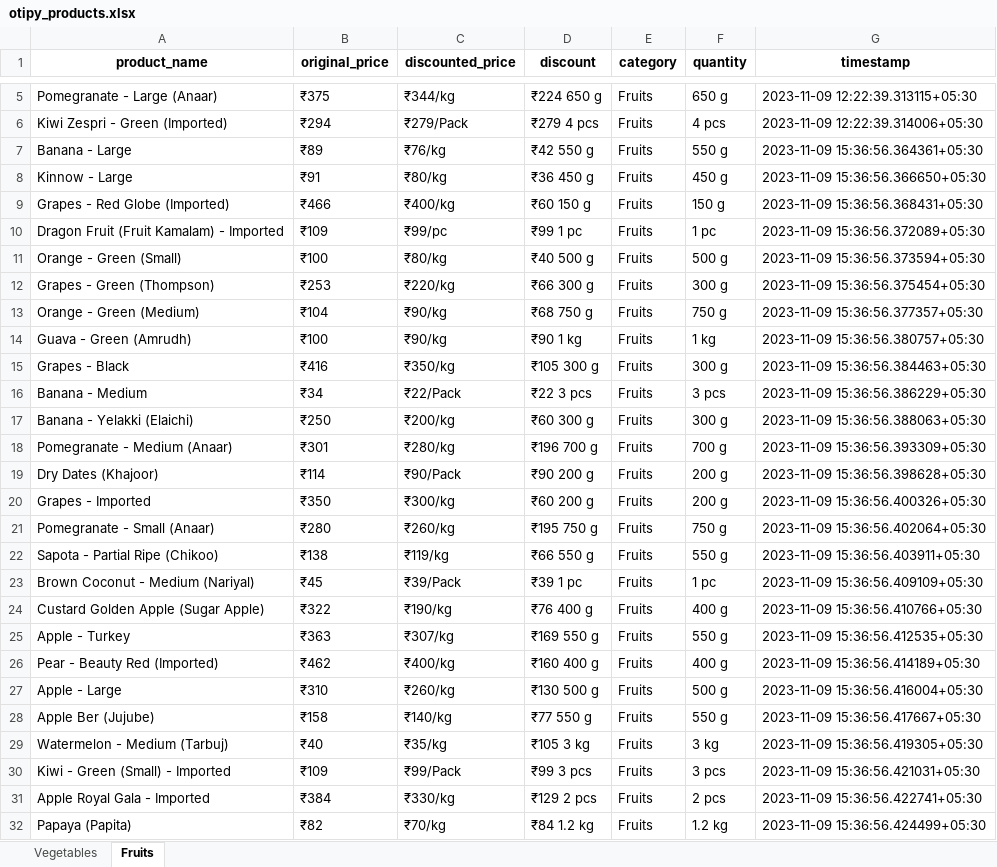
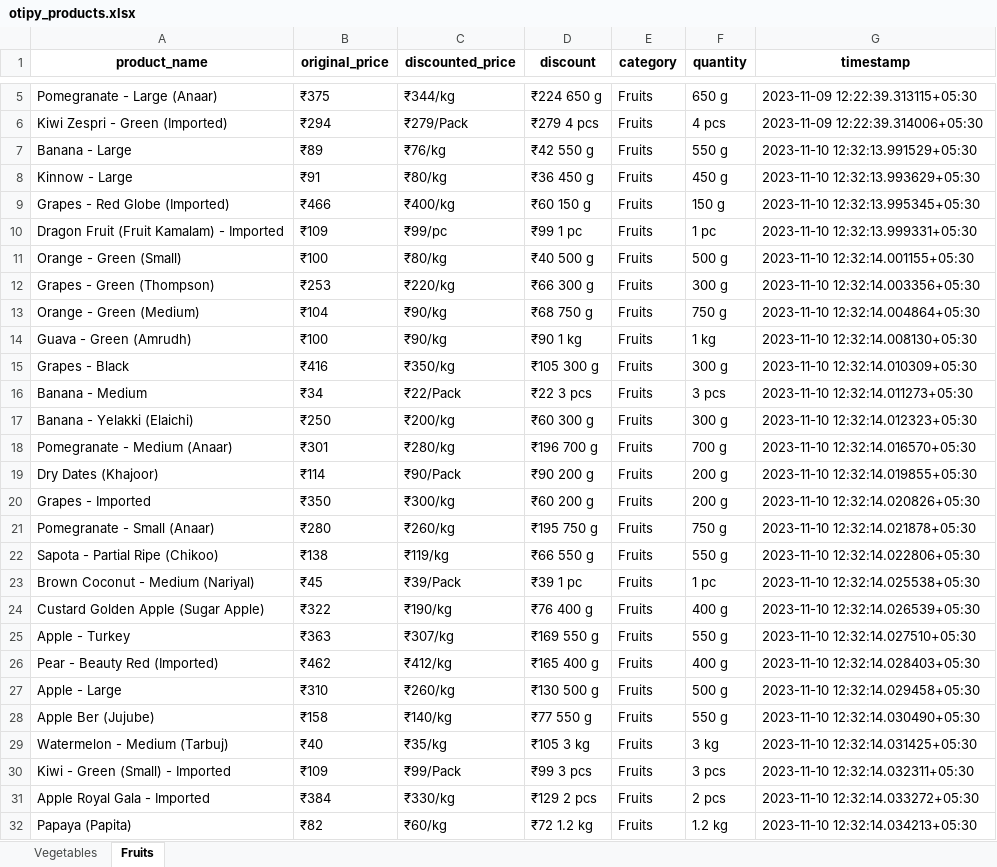
Before and after one commit to Mahi0625/pythonProject, an Excel workbook: Otipy/otipy_products.xlsx, sheet Fruits, drawn as a sheet; only a part is shown, gaps mark what is left out; values as stored, in another font and other column widths than the file's, no borders; the diff covers the shown part only; the diff names each change by its address in the sheet, - before the commit and + after, or states it on an @@ line.

```diff
--- a/Otipy/otipy_products.xlsx (sheet Fruits)
+++ b/Otipy/otipy_products.xlsx (sheet Fruits)
-G7 (timestamp): 2023-11-09 15:36:56.364361+05:30
+G7 (timestamp): 2023-11-10 12:32:13.991529+05:30
-G8 (timestamp): 2023-11-09 15:36:56.366650+05:30
+G8 (timestamp): 2023-11-10 12:32:13.993629+05:30
-G9 (timestamp): 2023-11-09 15:36:56.368431+05:30
+G9 (timestamp): 2023-11-10 12:32:13.995345+05:30
-G10 (timestamp): 2023-11-09 15:36:56.372089+05:30
+G10 (timestamp): 2023-11-10 12:32:13.999331+05:30
-G11 (timestamp): 2023-11-09 15:36:56.373594+05:30
+G11 (timestamp): 2023-11-10 12:32:14.001155+05:30
-G12 (timestamp): 2023-11-09 15:36:56.375454+05:30
+G12 (timestamp): 2023-11-10 12:32:14.003356+05:30
-G13 (timestamp): 2023-11-09 15:36:56.377357+05:30
+G13 (timestamp): 2023-11-10 12:32:14.004864+05:30
-G14 (timestamp): 2023-11-09 15:36:56.380757+05:30
+G14 (timestamp): 2023-11-10 12:32:14.008130+05:30
-G15 (timestamp): 2023-11-09 15:36:56.384463+05:30
+G15 (timestamp): 2023-11-10 12:32:14.010309+05:30
-G16 (timestamp): 2023-11-09 15:36:56.386229+05:30
+G16 (timestamp): 2023-11-10 12:32:14.011273+05:30
-G17 (timestamp): 2023-11-09 15:36:56.388063+05:30
+G17 (timestamp): 2023-11-10 12:32:14.012323+05:30
-G18 (timestamp): 2023-11-09 15:36:56.393309+05:30
+G18 (timestamp): 2023-11-10 12:32:14.016570+05:30
-G19 (timestamp): 2023-11-09 15:36:56.398628+05:30
+G19 (timestamp): 2023-11-10 12:32:14.019855+05:30
-G20 (timestamp): 2023-11-09 15:36:56.400326+05:30
+G20 (timestamp): 2023-11-10 12:32:14.020826+05:30
-G21 (timestamp): 2023-11-09 15:36:56.402064+05:30
+G21 (timestamp): 2023-11-10 12:32:14.021878+05:30
-G22 (timestamp): 2023-11-09 15:36:56.403911+05:30
+G22 (timestamp): 2023-11-10 12:32:14.022806+05:30
-G23 (timestamp): 2023-11-09 15:36:56.409109+05:30
+G23 (timestamp): 2023-11-10 12:32:14.025538+05:30
-G24 (timestamp): 2023-11-09 15:36:56.410766+05:30
+G24 (timestamp): 2023-11-10 12:32:14.026539+05:30
-G25 (timestamp): 2023-11-09 15:36:56.412535+05:30
+G25 (timestamp): 2023-11-10 12:32:14.027510+05:30
-C26 (discounted_price): ₹400/kg
+C26 (discounted_price): ₹412/kg
-D26 (discount): ₹160 400 g
+D26 (discount): ₹165 400 g
-G26 (timestamp): 2023-11-09 15:36:56.414189+05:30
+G26 (timestamp): 2023-11-10 12:32:14.028403+05:30
-G27 (timestamp): 2023-11-09 15:36:56.416004+05:30
+G27 (timestamp): 2023-11-10 12:32:14.029458+05:30
-G28 (timestamp): 2023-11-09 15:36:56.417667+05:30
+G28 (timestamp): 2023-11-10 12:32:14.030490+05:30
-G29 (timestamp): 2023-11-09 15:36:56.419305+05:30
+G29 (timestamp): 2023-11-10 12:32:14.031425+05:30
-G30 (timestamp): 2023-11-09 15:36:56.421031+05:30
+G30 (timestamp): 2023-11-10 12:32:14.032311+05:30
-G31 (timestamp): 2023-11-09 15:36:56.422741+05:30
+G31 (timestamp): 2023-11-10 12:32:14.033272+05:30
-C32 (discounted_price): ₹70/kg
+C32 (discounted_price): ₹60/kg
-D32 (discount): ₹84 1.2 kg
+D32 (discount): ₹72 1.2 kg
-G32 (timestamp): 2023-11-09 15:36:56.424499+05:30
+G32 (timestamp): 2023-11-10 12:32:14.034213+05:30
```
Also changed, not shown: 1 added row, 1 removed row and 53 edited cells elsewhere in this sheet, sheet Vegetables, BigBasket/Bigbasket_products.xlsx, 9 other files.
